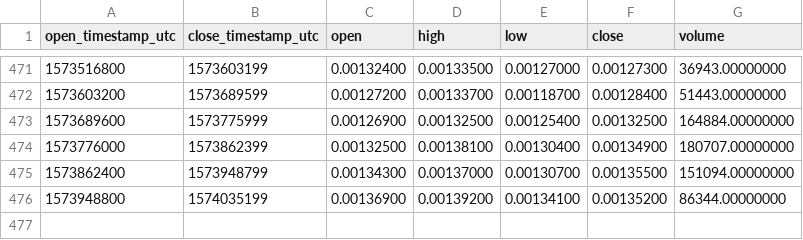
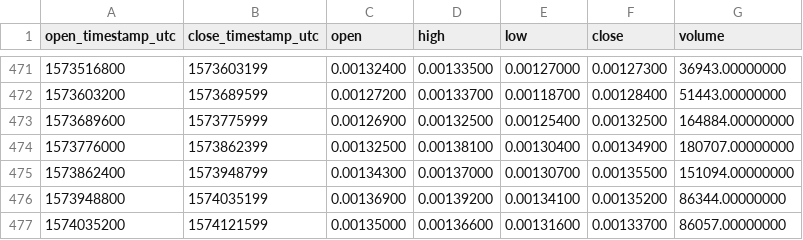
Before and after one commit to cryptobigbro/binance-POLYBNB, a CSV file: binance-POLYBNB-1d.csv, drawn as a sheet; only a part is shown, gaps mark what is left out.

```diff
--- a/binance-POLYBNB-1d.csv
+++ b/binance-POLYBNB-1d.csv
@@ -476 +476,2 @@ open_timestamp_utc,close_timestamp_utc,open,high,low,close,volume
 1573948800,1574035199,0.00136900,0.00139200,0.00134100,0.00135200,86344.00000000
+1574035200,1574121599,0.00135000,0.00136600,0.00131600,0.00133700,86057.00000000
```
Also changed, not shown: binance-POLYBNB-1h.csv.
